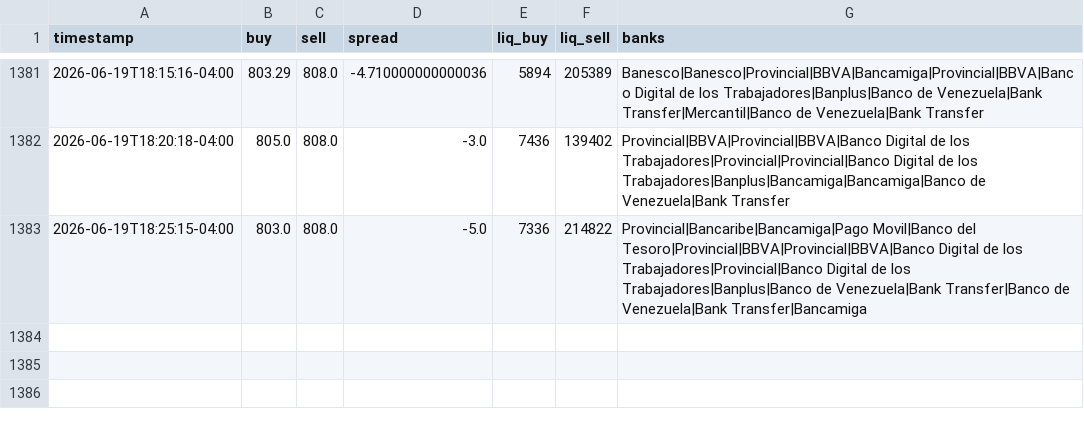
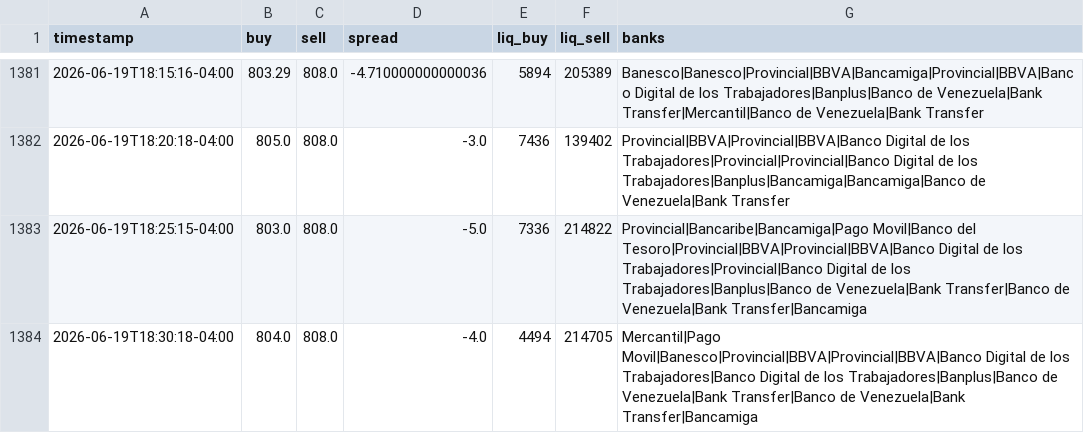
Before and after one commit to aamirhalabi/P2P-BOT-ADVICE, a CSV file: data/history.csv, drawn as a sheet; only a part is shown, gaps mark what is left out; the diff names each change by its address in the sheet, - before the commit and + after, or states it on an @@ line.

Commit message:
historial 2026-06-19 22:30

```diff
--- a/data/history.csv
+++ b/data/history.csv
+row 1384: 2026-06-19T18:30:18-04:00 | 804.0 | 808.0 | -4.0 | 4494 | 214705 | Mercantil|Pago Movil|Banesco|Provincial|BBVA|Provincial|BBVA|Banco Digital de los Trabajadores|Banco Digital de los Trabajadores|Banplus|Banco de Venezuela|Bank Transfer|Banco de Venezuela|Bank Transfer|Bancamiga
```
